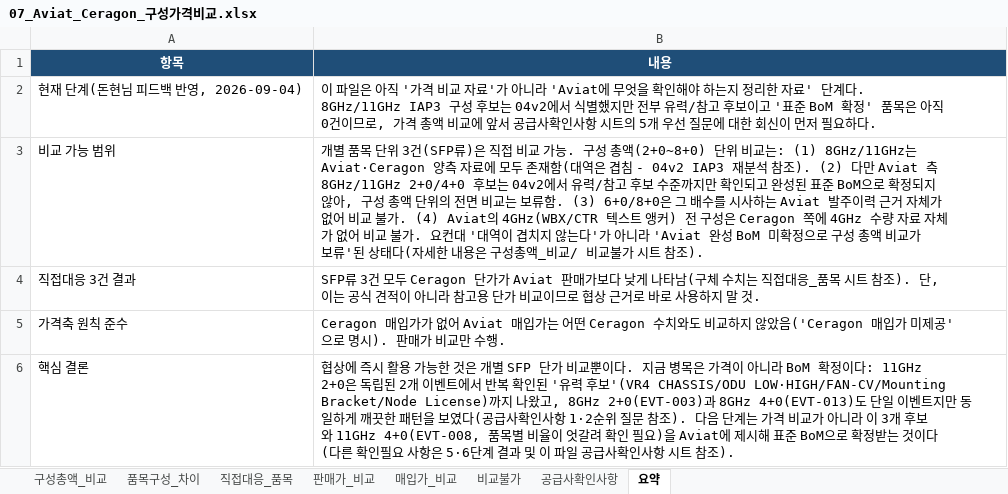
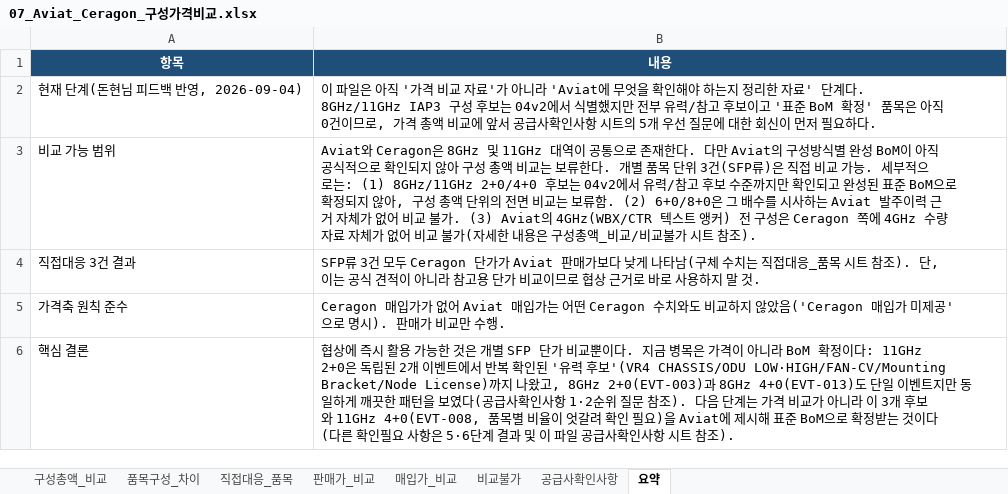
Before and after one commit to dondonnie88-dalio/kt-settlement-automation, an Excel workbook: output/07_Aviat_Ceragon_구성가격비교.xlsx, sheet 요약, drawn as a sheet; values as stored, in another font and other column widths than the file's, no borders; the diff names each change by its address in the sheet, - before the commit and + after, or states it on an @@ line.

```diff
--- a/output/07_Aviat_Ceragon_구성가격비교.xlsx (sheet 요약)
+++ b/output/07_Aviat_Ceragon_구성가격비교.xlsx (sheet 요약)
-B3 (내용): 개별 품목 단위 3건(SFP류)은 직접 비교 가능. 구성 총액(2+0~8+0) 단위 비교는: (1) 8GHz/11GHz는 Aviat·Ceragon 양측 자료에 모두 존재함(대역은 겹침 - 04v2 IAP3 재분석 참조). (2) 다만 Aviat 측 8GHz/11GHz 2+0/4+0 후보는 04v2에서 유력/참고 후보 수준까지만 확인되고 완성된 표준 BoM으로 확정되지 않아, 구성 총액 단위의 전면 비교는 보류함. (3) 6+0/8+0은 그 배수를 시사하는 Aviat 발주이력 근거 자체가 없어 비교 불가. (4) Aviat의 4GHz(WBX/CTR 텍스트 앵커) 전 구성은 Ceragon 쪽에 4GHz 수량 자료 자체가 없어 비교 불가. 요컨대 '대역이 겹치지 않는다'가 아니라 'Aviat 완성 BoM 미확정으로 구성 총액 비교가 보류'된 상태다(자세한…
+B3 (내용): Aviat와 Ceragon은 8GHz 및 11GHz 대역이 공통으로 존재한다. 다만 Aviat의 구성방식별 완성 BoM이 아직 공식적으로 확인되지 않아 구성 총액 비교는 보류한다. 개별 품목 단위 3건(SFP류)은 직접 비교 가능. 세부적으로는: (1) 8GHz/11GHz 2+0/4+0 후보는 04v2에서 유력/참고 후보 수준까지만 확인되고 완성된 표준 BoM으로 확정되지 않아, 구성 총액 단위의 전면 비교는 보류함. (2) 6+0/8+0은 그 배수를 시사하는 Aviat 발주이력 근거 자체가 없어 비교 불가. (3) Aviat의 4GHz(WBX/CTR 텍스트 앵커) 전 구성은 Ceragon 쪽에 4GHz 수량 자료 자체가 없어 비교 불가(자세한…
```
Also changed, not shown: 3 other files.
